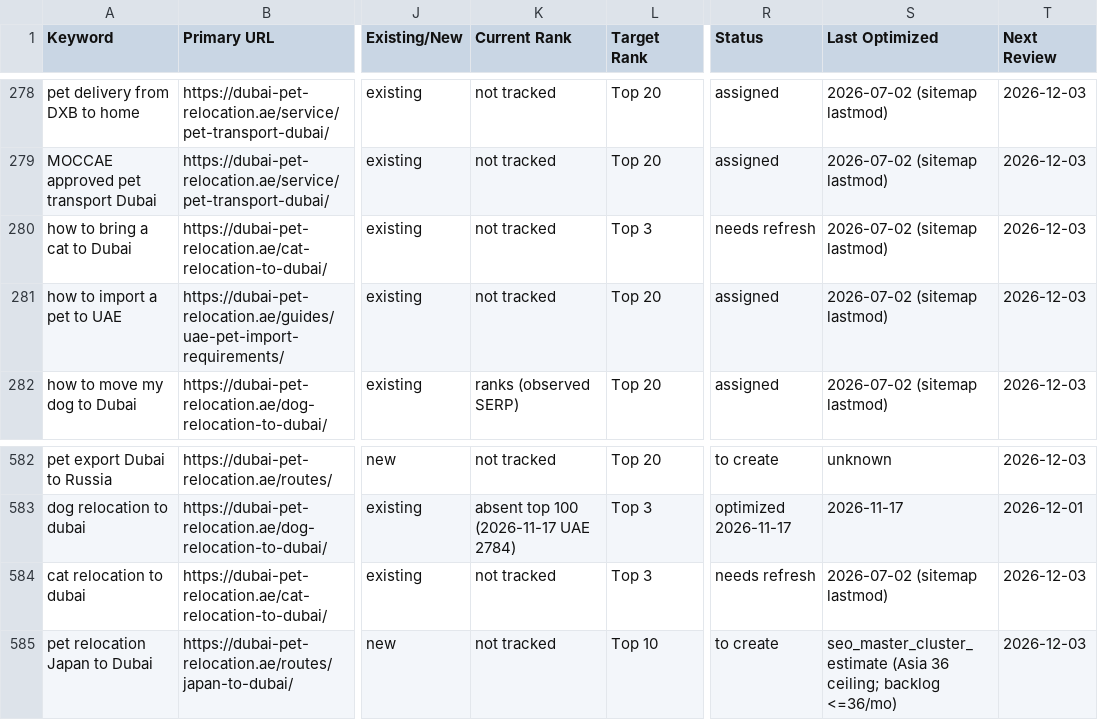
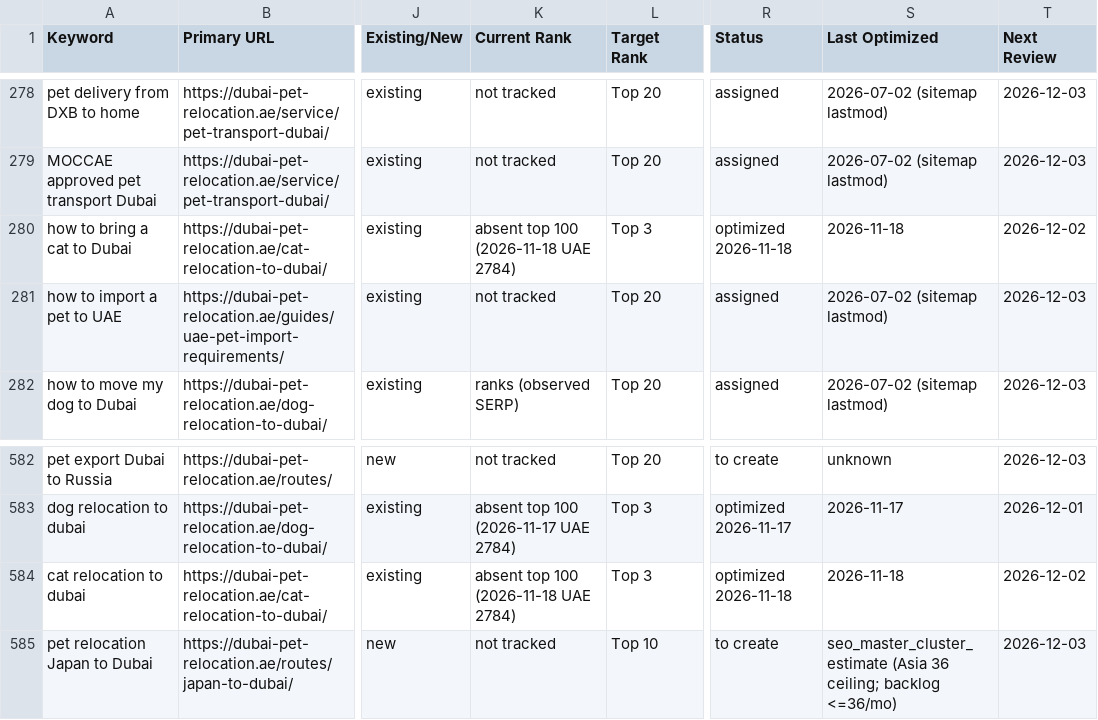
Before and after one commit to numini-co/PetClear, a CSV file: SEO-MASTER/keyword-lock-map.csv, drawn as a sheet; only a part is shown, gaps mark what is left out; the diff names each change by its address in the sheet, - before the commit and + after, or states it on an @@ line.

```diff
--- a/SEO-MASTER/keyword-lock-map.csv
+++ b/SEO-MASTER/keyword-lock-map.csv
-K280 (Current Rank): not tracked
+K280 (Current Rank): absent top 100 (2026-11-18 UAE 2784)
-R280 (Status): needs refresh
+R280 (Status): optimized 2026-11-18
-S280 (Last Optimized): 2026-07-02 (sitemap lastmod)
+S280 (Last Optimized): 2026-11-18
-T280 (Next Review): 2026-12-03
+T280 (Next Review): 2026-12-02
-K584 (Current Rank): not tracked
+K584 (Current Rank): absent top 100 (2026-11-18 UAE 2784)
-R584 (Status): needs refresh
+R584 (Status): optimized 2026-11-18
-S584 (Last Optimized): 2026-07-02 (sitemap lastmod)
+S584 (Last Optimized): 2026-11-18
-T584 (Next Review): 2026-12-03
+T584 (Next Review): 2026-12-02
```
Also changed, not shown: SEO-MASTER/change-log.csv, 3 other files.
